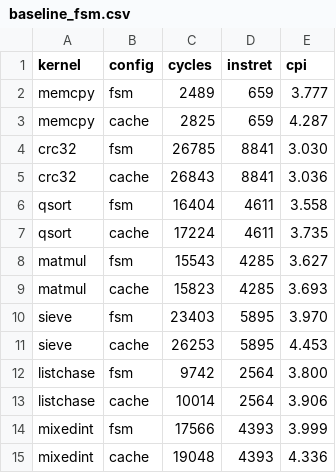
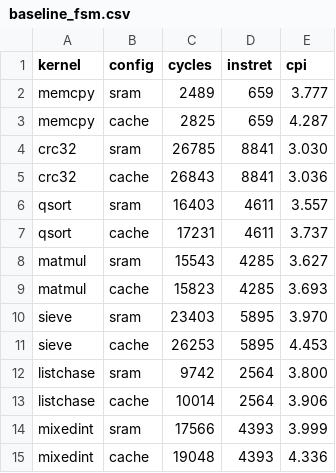
Before and after one commit to quantiumv/core, a CSV file: verification/perf/baseline_fsm.csv, drawn as a sheet.

```diff
--- a/verification/perf/baseline_fsm.csv
+++ b/verification/perf/baseline_fsm.csv
@@ -1,15 +1,15 @@
 kernel,config,cycles,instret,cpi
-memcpy,fsm,2489,659,3.777
+memcpy,sram,2489,659,3.777
 memcpy,cache,2825,659,4.287
-crc32,fsm,26785,8841,3.030
+crc32,sram,26785,8841,3.030
 crc32,cache,26843,8841,3.036
-qsort,fsm,16404,4611,3.558
-qsort,cache,17224,4611,3.735
-matmul,fsm,15543,4285,3.627
+qsort,sram,16403,4611,3.557
+qsort,cache,17231,4611,3.737
+matmul,sram,15543,4285,3.627
 matmul,cache,15823,4285,3.693
-sieve,fsm,23403,5895,3.970
+sieve,sram,23403,5895,3.970
 sieve,cache,26253,5895,4.453
-listchase,fsm,9742,2564,3.800
+listchase,sram,9742,2564,3.800
 listchase,cache,10014,2564,3.906
-mixedint,fsm,17566,4393,3.999
+mixedint,sram,17566,4393,3.999
 mixedint,cache,19048,4393,4.336
```
Also changed, not shown: 2 other files.
